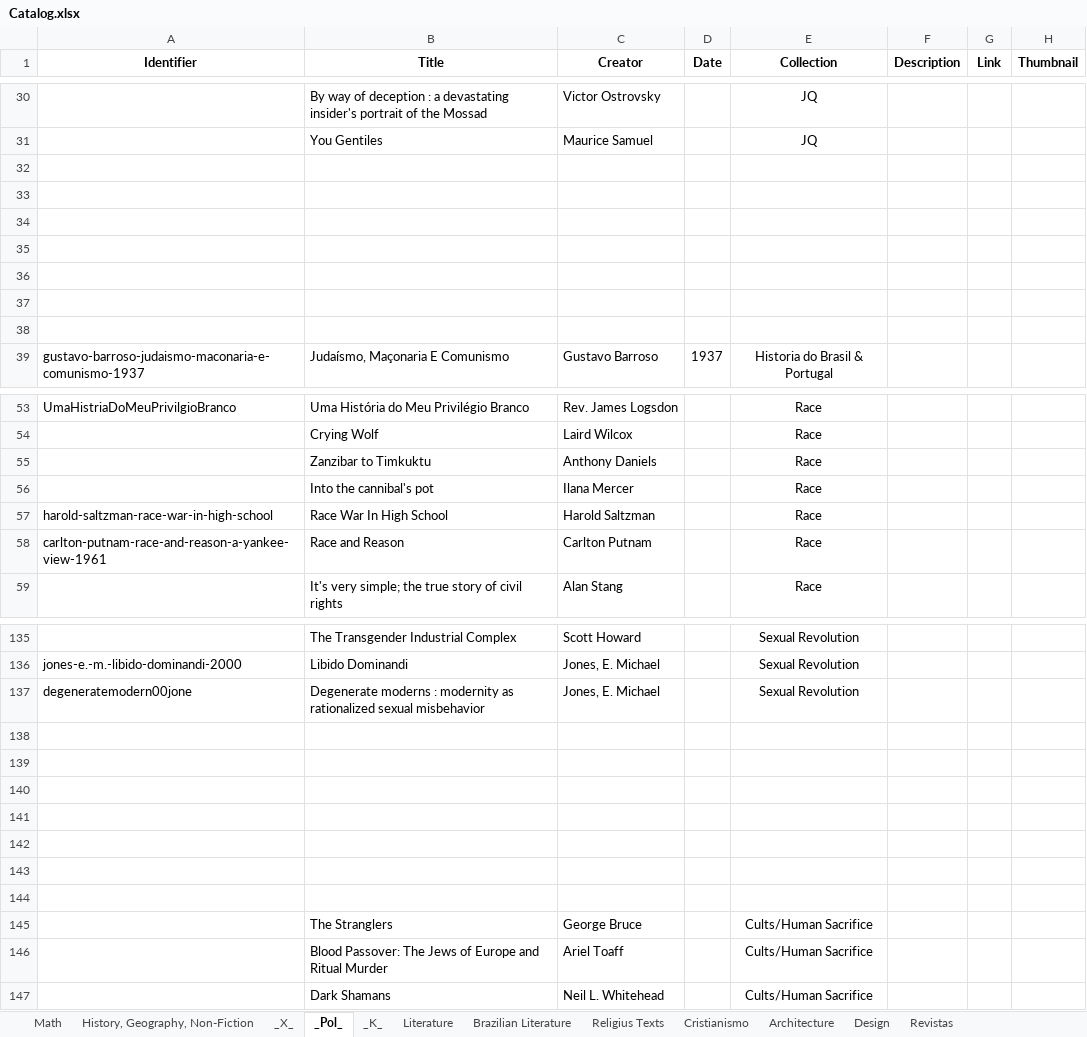
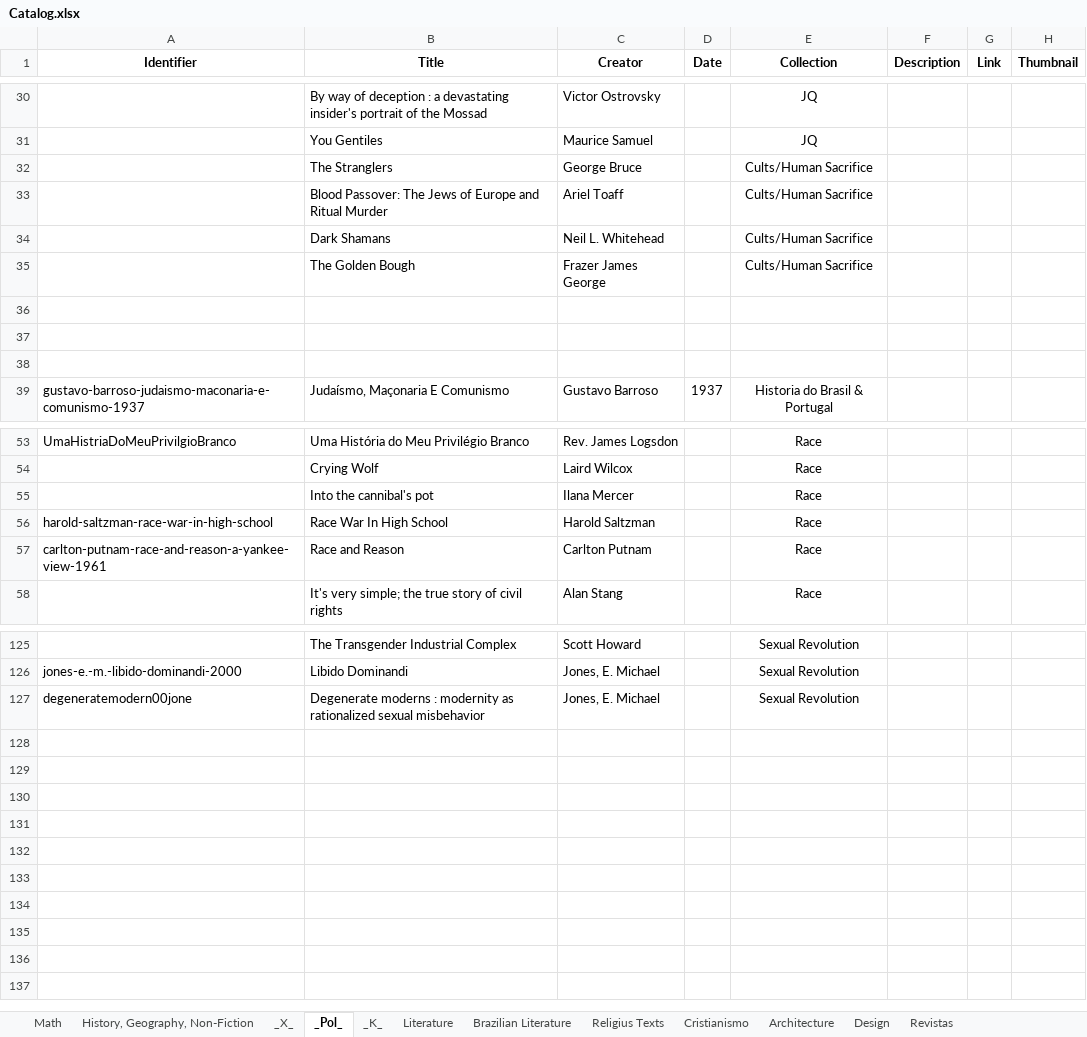
Before and after one commit to GabrielCalheiros/Biblioteca_Bases, an Excel workbook: Catalog.xlsx, sheet _Pol_, drawn as a sheet; only a part is shown, gaps mark what is left out; values as stored, in another font and other column widths than the file's, no borders; removed rows and columns are numbered as before the commit, all else as after; the diff covers the shown part only; the diff names each change by its address in the sheet, - before the commit and + after, or states it on an @@ line.

Commit message:
7654

```diff
--- a/Catalog.xlsx (sheet _Pol_)
+++ b/Catalog.xlsx (sheet _Pol_)
-row 32: (empty)
+row 32:  | The Stranglers | George Bruce |  | Cults/Human Sacrifice
-row 33: (empty)
+row 33:  | Blood Passover: The Jews of Europe and Ritual Murder | Ariel Toaff |  | Cults/Human Sacrifice
-row 34: (empty)
+row 34:  | Dark Shamans | Neil L. Whitehead |  | Cults/Human Sacrifice
-row 35: (empty)
+row 35:  | The Golden Bough | Frazer James George |  | Cults/Human Sacrifice
-row 55:  | Zanzibar to Timkuktu | Anthony Daniels |  | Race
-row 138: (empty)
-row 139: (empty)
-row 140: (empty)
-row 141: (empty)
-row 142: (empty)
-row 143: (empty)
-row 144: (empty)
-row 145:  | The Stranglers | George Bruce |  | Cults/Human Sacrifice
-row 146:  | Blood Passover: The Jews of Europe and Ritual Murder | Ariel Toaff |  | Cults/Human Sacrifice
-row 147:  | Dark Shamans | Neil L. Whitehead |  | Cults/Human Sacrifice
```
Also changed, not shown: 9 removed rows elsewhere in this sheet, sheet History, Geography, Non-Fiction, sheet _X_.
